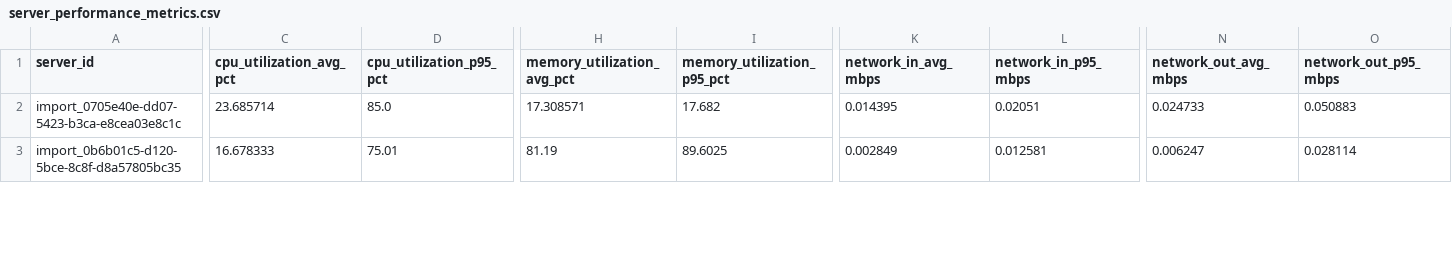
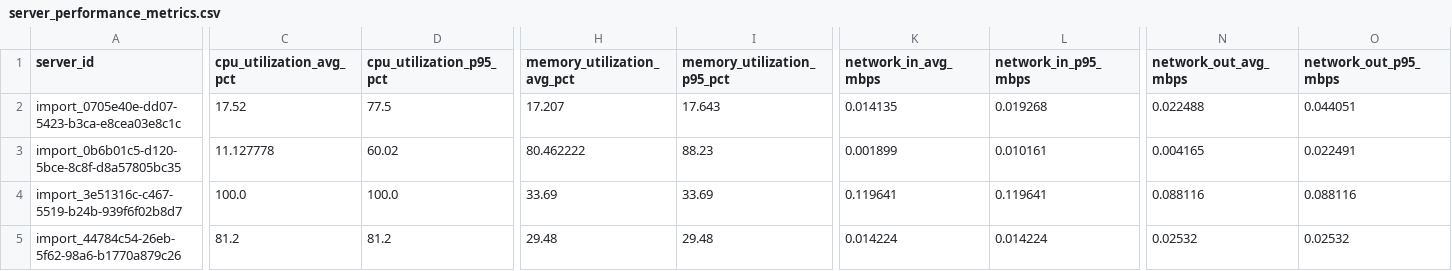
Before and after one commit to CloudCraftersOrg/fbctf-aws, a CSV file: inventory/discovery-tool-export/full_exports/server_performance_metrics.csv, drawn as a sheet; only a part is shown, gaps mark what is left out; rows hold the shown columns only; the diff covers the shown part only; the diff names each change by its address in the sheet, - before the commit and + after, or states it on an @@ line.

```diff
--- a/inventory/discovery-tool-export/full_exports/server_performance_metrics.csv
+++ b/inventory/discovery-tool-export/full_exports/server_performance_metrics.csv
-C2 (cpu_utilization_avg_pct): 23.685714
+C2 (cpu_utilization_avg_pct): 17.52
-D2 (cpu_utilization_p95_pct): 85.0
+D2 (cpu_utilization_p95_pct): 77.5
-H2 (memory_utilization_avg_pct): 17.308571
+H2 (memory_utilization_avg_pct): 17.207
-I2 (memory_utilization_p95_pct): 17.682
+I2 (memory_utilization_p95_pct): 17.643
-K2 (network_in_avg_mbps): 0.014395
+K2 (network_in_avg_mbps): 0.014135
-L2 (network_in_p95_mbps): 0.02051
+L2 (network_in_p95_mbps): 0.019268
-N2 (network_out_avg_mbps): 0.024733
+N2 (network_out_avg_mbps): 0.022488
-O2 (network_out_p95_mbps): 0.050883
+O2 (network_out_p95_mbps): 0.044051
-C3 (cpu_utilization_avg_pct): 16.678333
+C3 (cpu_utilization_avg_pct): 11.127778
-D3 (cpu_utilization_p95_pct): 75.01
+D3 (cpu_utilization_p95_pct): 60.02
-H3 (memory_utilization_avg_pct): 81.19
+H3 (memory_utilization_avg_pct): 80.462222
-I3 (memory_utilization_p95_pct): 89.6025
+I3 (memory_utilization_p95_pct): 88.23
-K3 (network_in_avg_mbps): 0.002849
+K3 (network_in_avg_mbps): 0.001899
-L3 (network_in_p95_mbps): 0.012581
+L3 (network_in_p95_mbps): 0.010161
-N3 (network_out_avg_mbps): 0.006247
+N3 (network_out_avg_mbps): 0.004165
-O3 (network_out_p95_mbps): 0.028114
+O3 (network_out_p95_mbps): 0.022491
+row 4: import_3e51316c-c467-5519-b24b-939f6f02b8d7 | 100.0 | 100.0 | 33.69 | 33.69 | 0.119641 | 0.119641 | 0.088116 | 0.088116
+row 5: import_44784c54-26eb-5f62-98a6-b1770a879c26 | 81.2 | 81.2 | 29.48 | 29.48 | 0.014224 | 0.014224 | 0.02532 | 0.02532
```
Also changed, not shown: 1 added row and 79 edited cells elsewhere in this file, inventory/discovery-tool-export/full_exports/network_data_full.csv, inventory/discovery-tool-export/full_exports/network_interfaces.csv, 7 other files.
